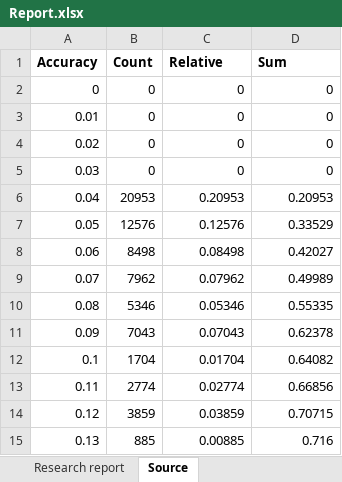
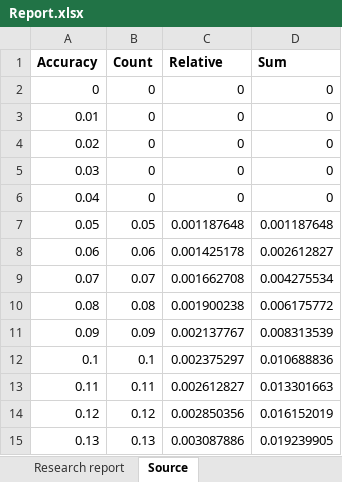
Before and after one commit to STPDRichie/Continued-Fractions-Researcher, an Excel workbook: Report.xlsx, sheet Source, drawn as a sheet; only a part is shown; values as stored, in another font and other column widths than the file's, no borders; the diff covers the shown part only; the diff names each change by its address in the sheet, - before the commit and + after, or states it on an @@ line.

```diff
--- a/Report.xlsx (sheet Source)
+++ b/Report.xlsx (sheet Source)
-B6 (Count): 20953
+B6 (Count): 0
-C6 (Relative): 0.20953
+C6 (Relative): 0
-D6 (Sum): 0.20953
+D6 (Sum): 0
-B7 (Count): 12576
+B7 (Count): 0.05
-C7 (Relative): 0.12576
+C7 (Relative): 0.001187648
-D7 (Sum): 0.33529
+D7 (Sum): 0.001187648
-B8 (Count): 8498
+B8 (Count): 0.06
-C8 (Relative): 0.08498
+C8 (Relative): 0.001425178
-D8 (Sum): 0.42027
+D8 (Sum): 0.002612827
-B9 (Count): 7962
+B9 (Count): 0.07
-C9 (Relative): 0.07962
+C9 (Relative): 0.001662708
-D9 (Sum): 0.49989
+D9 (Sum): 0.004275534
-B10 (Count): 5346
+B10 (Count): 0.08
-C10 (Relative): 0.05346
+C10 (Relative): 0.001900238
-D10 (Sum): 0.55335
+D10 (Sum): 0.006175772
-B11 (Count): 7043
+B11 (Count): 0.09
-C11 (Relative): 0.07043
+C11 (Relative): 0.002137767
-D11 (Sum): 0.62378
+D11 (Sum): 0.008313539
-B12 (Count): 1704
+B12 (Count): 0.1
-C12 (Relative): 0.01704
+C12 (Relative): 0.002375297
-D12 (Sum): 0.64082
+D12 (Sum): 0.010688836
-B13 (Count): 2774
+B13 (Count): 0.11
-C13 (Relative): 0.02774
+C13 (Relative): 0.002612827
-D13 (Sum): 0.66856
+D13 (Sum): 0.013301663
-B14 (Count): 3859
+B14 (Count): 0.12
-C14 (Relative): 0.03859
+C14 (Relative): 0.002850356
-D14 (Sum): 0.70715
+D14 (Sum): 0.016152019
-B15 (Count): 885
+B15 (Count): 0.13
-C15 (Relative): 0.00885
+C15 (Relative): 0.003087886
-D15 (Sum): 0.716
+D15 (Sum): 0.019239905
```
Also changed, not shown: 240 edited cells elsewhere in this sheet, 4 other files.
